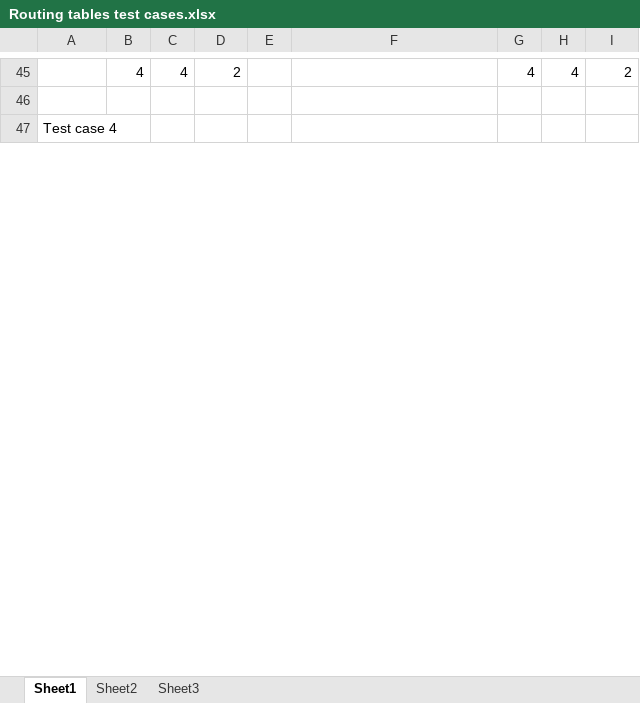
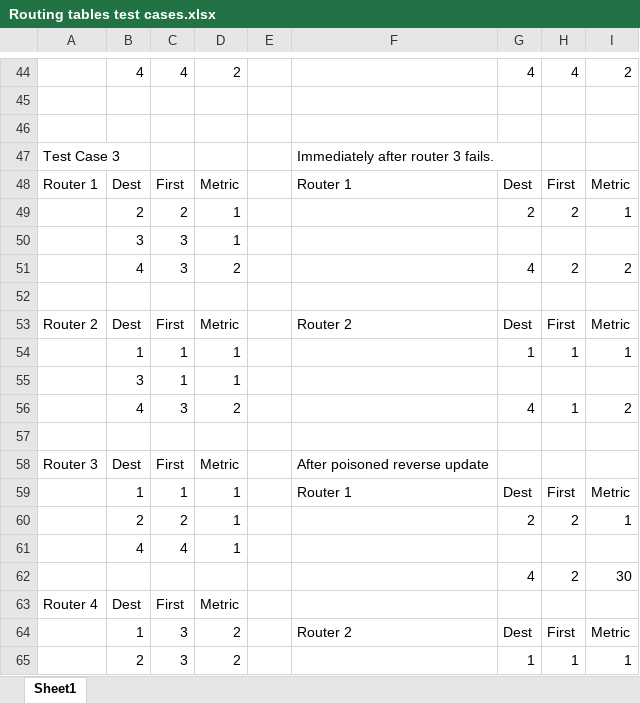
Before and after one commit to dlb70/rip, an Excel workbook: Routing tables test cases.xlsx, sheet Sheet1, drawn as a sheet; only a part is shown, gaps mark what is left out; values as stored, in another font and other column widths than the file's, no borders; addresses are those after the commit; the diff covers the shown part only; the diff names each change by its address in the sheet, - before the commit and + after, or states it on an @@ line.

Commit message:
Tidied up and added some tables

```diff
--- a/Routing tables test cases.xlsx (sheet Sheet1)
+++ b/Routing tables test cases.xlsx (sheet Sheet1)
-sheet tab: Sheet2
-sheet tab: Sheet3
-A46: Test case 4
+A46: (empty)
+row 47: Test Case 3 |  |  |  |  | Immediately after router 3 fails.
+row 48: Router 1 | Dest | First | Metric |  | Router 1 | Dest | First | Metric
+row 49:  | 2 | 2 | 1 |  |  | 2 | 2 | 1
+row 50:  | 3 | 3 | 1
+row 51:  | 4 | 3 | 2 |  |  | 4 | 2 | 2
+row 52: (empty)
+row 53: Router 2 | Dest | First | Metric |  | Router 2 | Dest | First | Metric
+row 54:  | 1 | 1 | 1 |  |  | 1 | 1 | 1
+row 55:  | 3 | 1 | 1
+row 56:  | 4 | 3 | 2 |  |  | 4 | 1 | 2
+row 57: (empty)
+row 58: Router 3 | Dest | First | Metric |  | After poisoned reverse update
+row 59:  | 1 | 1 | 1 |  | Router 1 | Dest | First | Metric
+row 60:  | 2 | 2 | 1 |  |  | 2 | 2 | 1
+row 61:  | 4 | 4 | 1
+row 62:  |  |  |  |  |  | 4 | 2 | 30
+row 63: Router 4 | Dest | First | Metric
+row 64:  | 1 | 3 | 2 |  | Router 2 | Dest | First | Metric
+row 65:  | 2 | 3 | 2 |  |  | 1 | 1 | 1
```
Also changed, not shown: 4 added rows, 3 removed rows and 34 edited cells elsewhere in this sheet.
